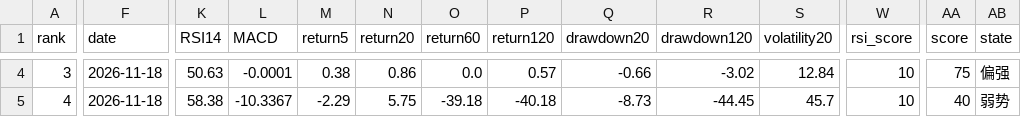
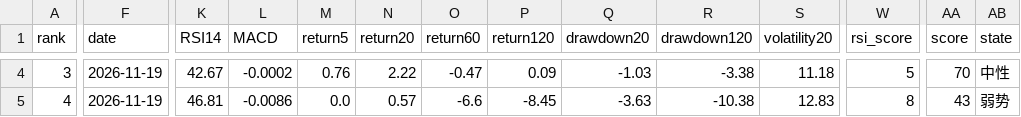
Before and after one commit to huming013-cyber/-quant-model, a CSV file: data/quant_result.csv, drawn as a sheet; only a part is shown, gaps mark what is left out; the diff covers the shown part only; the diff names each change by its address in the sheet, - before the commit and + after, or states it on an @@ line.

```diff
--- a/data/quant_result.csv
+++ b/data/quant_result.csv
-F4:F5 (date): 2026-11-18
+F4:F5 (date): 2026-11-19
-K4 (RSI14): 50.63
+K4 (RSI14): 42.67
-L4 (MACD): -0.0001
+L4 (MACD): -0.0002
-M4 (return5): 0.38
+M4 (return5): 0.76
-N4 (return20): 0.86
+N4 (return20): 2.22
-O4 (return60): 0.0
+O4 (return60): -0.47
-P4 (return120): 0.57
+P4 (return120): 0.09
-Q4 (drawdown20): -0.66
+Q4 (drawdown20): -1.03
-R4 (drawdown120): -3.02
+R4 (drawdown120): -3.38
-S4 (volatility20): 12.84
+S4 (volatility20): 11.18
-W4 (rsi_score): 10
+W4 (rsi_score): 5
-AA4 (score): 75
+AA4 (score): 70
-AB4 (state): 偏强
+AB4 (state): 中性
-K5 (RSI14): 58.38
+K5 (RSI14): 46.81
-L5 (MACD): -10.3367
+L5 (MACD): -0.0086
-M5 (return5): -2.29
+M5 (return5): 0.0
-N5 (return20): 5.75
+N5 (return20): 0.57
-O5 (return60): -39.18
+O5 (return60): -6.6
-P5 (return120): -40.18
+P5 (return120): -8.45
-Q5 (drawdown20): -8.73
+Q5 (drawdown20): -3.63
-R5 (drawdown120): -44.45
+R5 (drawdown120): -10.38
-S5 (volatility20): 45.7
+S5 (volatility20): 12.83
-W5 (rsi_score): 10
+W5 (rsi_score): 8
-AA5 (score): 40
+AA5 (score): 43
```
Also changed, not shown: 95 edited cells elsewhere in this file, data/etf_result.csv, data/stock_result.csv.
